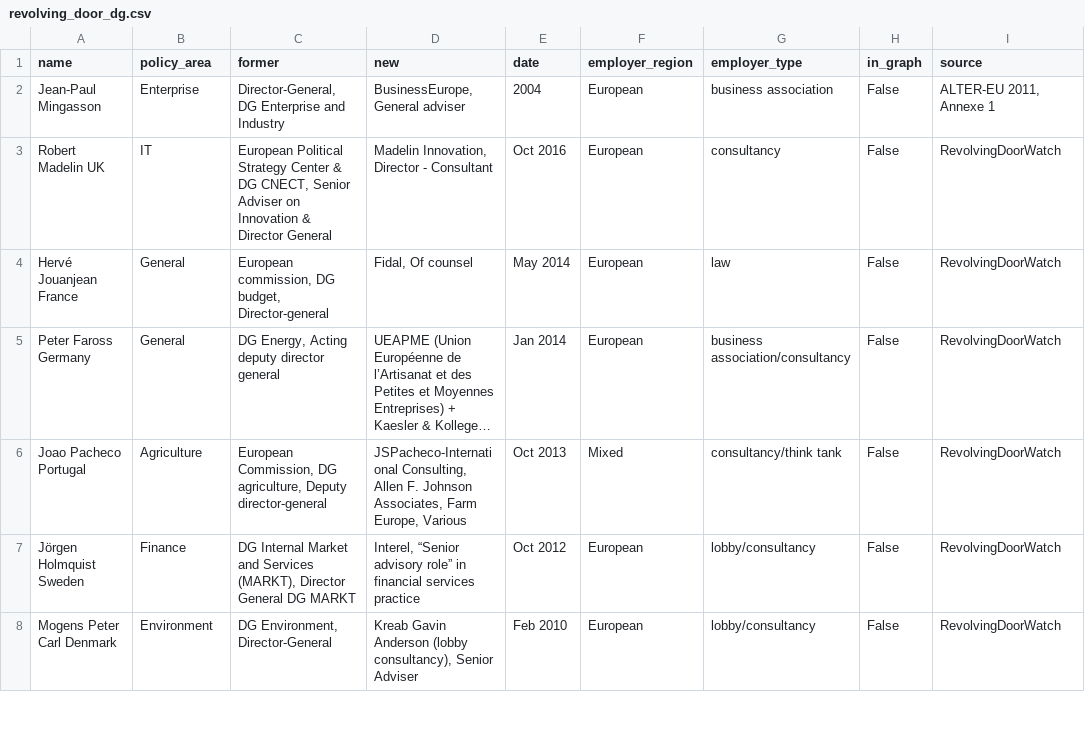
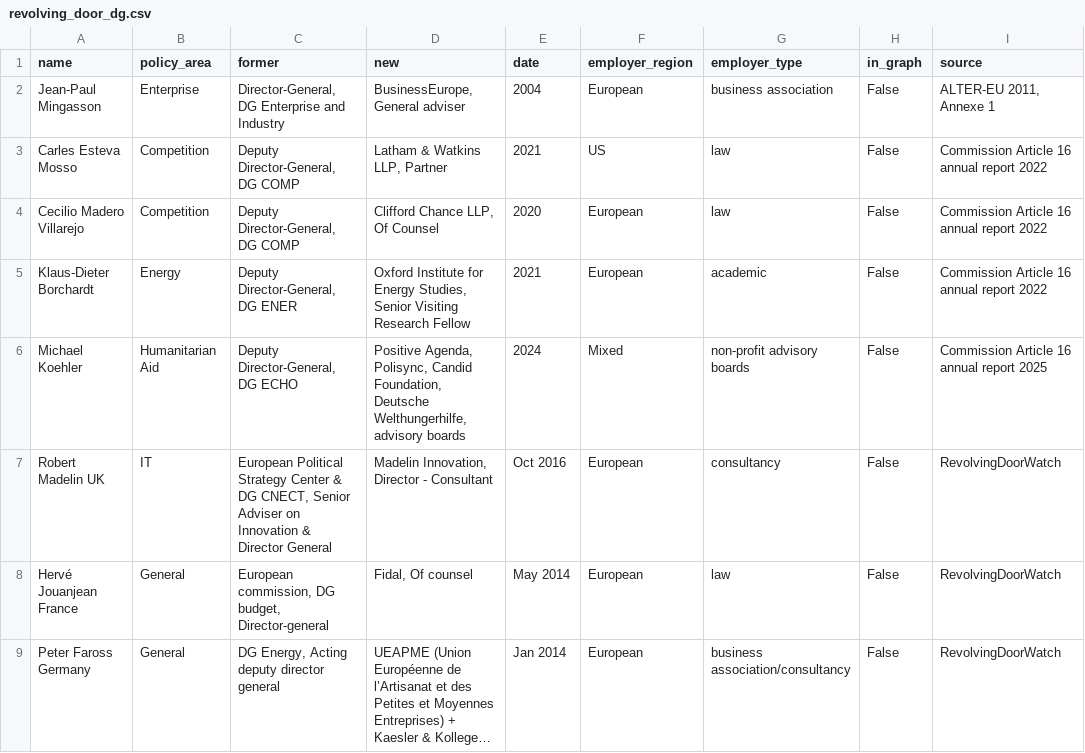
Before and after one commit to GavinMendelGleason/euro-sdt, a CSV file: audit/revolving_door_dg.csv, drawn as a sheet; only a part is shown; the shorter side is filled out with more unchanged rows; long unchanged cells end in ….

Commit message:
Add Commission Article 16 DG and DDG revolving-door cases

```diff
--- a/audit/revolving_door_dg.csv
+++ b/audit/revolving_door_dg.csv
@@ -2,2 +2,6 @@ name,policy_area,former,new,date,employer_region,employer_type,in_graph,source
 Jean-Paul Mingasson,Enterprise,"Director-General, DG Enterprise and Industry","BusinessEurope, General adviser",2004,European,business association,False,"ALTER-EU 2011, Annexe 1"
+Carles Esteva Mosso,Competition,"Deputy Director-General, DG COMP","Latham & Watkins LLP, Partner",2021,US,law,False,Commission Article 16 annual report 2022
+Cecilio Madero Villarejo,Competition,"Deputy Director-General, DG COMP","Clifford Chance LLP, Of Counsel",2020,European,law,False,Commission Article 16 annual report 2022
+Klaus-Dieter Borchardt,Energy,"Deputy Director-General, DG ENER","Oxford Institute for Energy Studies, Senior Visiting Research Fellow",2021,European,academic,False,Commission Article 16 annual report 2022
+Michael Koehler,Humanitarian Aid,"Deputy Director-General, DG ECHO","Positive Agenda, Polisync, Candid Foundation, Deutsche Welthungerhilfe, advisory boards",2024,Mixed,non-profit advisory boards,False,Commission Article 16 annual report 2025
 Robert Madelin UK,IT,"European Political Strategy Center & DG CNECT, Senior Adviser on Innovation & Director General","Madelin Innovation, Director - Consultant",Oct 2016,European,consultancy,False,RevolvingDoorWatch
```
Also changed, not shown: 2 other files.
